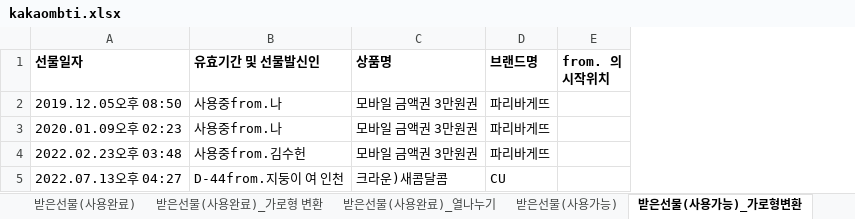
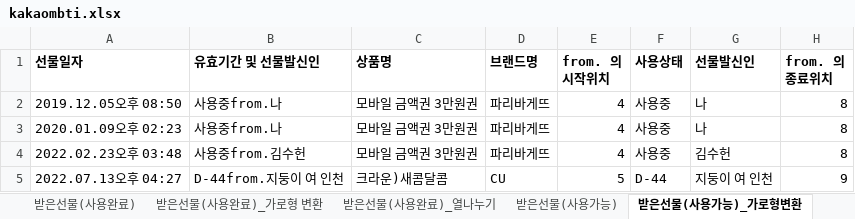
Before and after one commit to kimjh0607/excel, an Excel workbook: kakaombti.xlsx, sheet 받은선물(사용가능)_가로형변환, drawn as a sheet; values as stored, in another font and other column widths than the file's, no borders; the diff names each change by its address in the sheet, - before the commit and + after, or states it on an @@ line.

```diff
--- a/kakaombti.xlsx (sheet 받은선물(사용가능)_가로형변환)
+++ b/kakaombti.xlsx (sheet 받은선물(사용가능)_가로형변환)
+column F (사용상태), rows 2-5: 사용중 | 사용중 | 사용중 | D-44
+column G (선물발신인), rows 2-5: 나 | 나 | 김수헌 | 지둥이 여 인천
+column H (from. 의 종료위치), rows 2-5: 8 | 8 | 8 | 9
-E2:E4 (from. 의 시작위치): (empty)
+E2:E4 (from. 의 시작위치): 4
-E5 (from. 의 시작위치): (empty)
+E5 (from. 의 시작위치): 5
```
Also changed, not shown: sheet 준선물, other sheet tabs, hidden cells.
